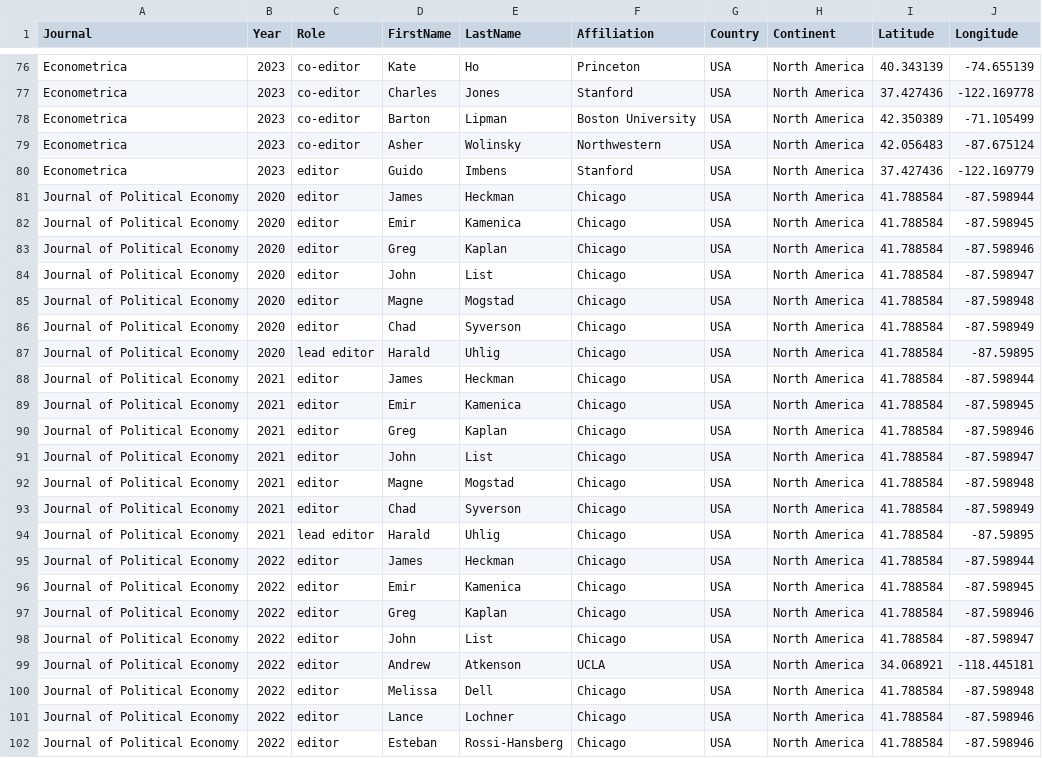
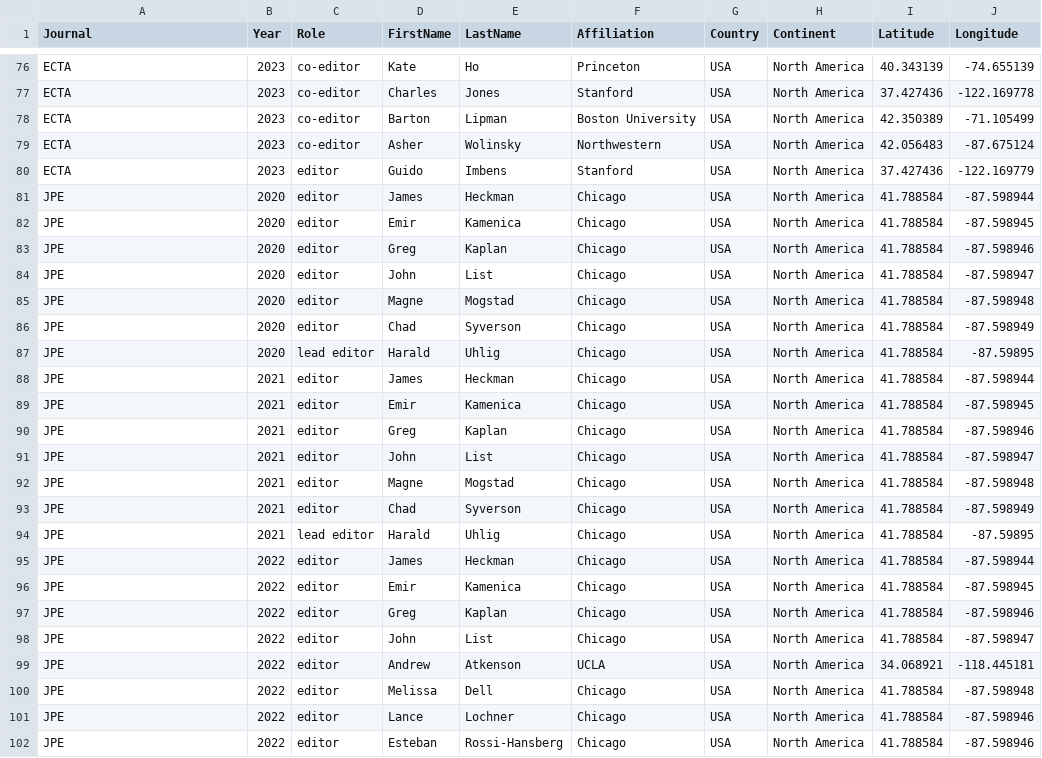
Before and after one commit to dubilava/theguessproject, a CSV file: data/editors.csv, drawn as a sheet; only a part is shown, gaps mark what is left out; the diff covers the shown part only; the diff names each change by its address in the sheet, - before the commit and + after, or states it on an @@ line.

```diff
--- a/data/editors.csv
+++ b/data/editors.csv
-A76:A80 (Journal): Econometrica
+A76:A80 (Journal): ECTA
-A81:A102 (Journal): Journal of Political Economy
+A81:A102 (Journal): JPE
```
Also changed, not shown: 93 edited cells elsewhere in this file, 4 other files.
